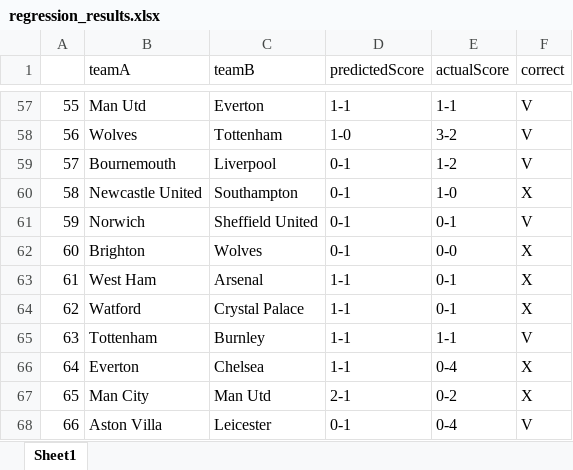
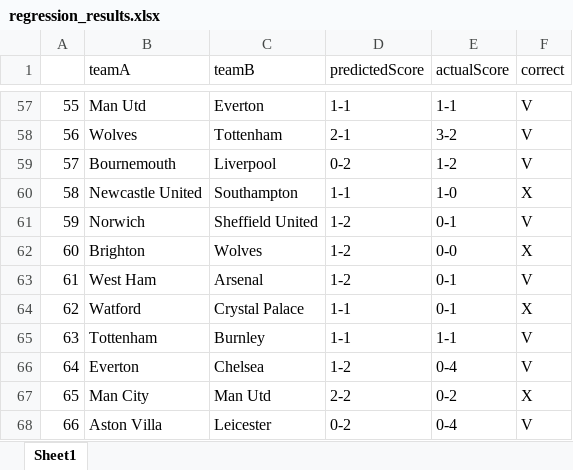
Before and after one commit to marcussev/football-score-prediction, an Excel workbook: results/regression_results.xlsx, sheet Sheet1, drawn as a sheet; only a part is shown, gaps mark what is left out; values as stored, in another font and other column widths than the file's, no cell formats; the diff covers the shown part only; the diff names each change by its address in the sheet, - before the commit and + after, or states it on an @@ line.

```diff
--- a/results/regression_results.xlsx (sheet Sheet1)
+++ b/results/regression_results.xlsx (sheet Sheet1)
-D58 (predictedScore): 1-0
+D58 (predictedScore): 2-1
-D59 (predictedScore): 0-1
+D59 (predictedScore): 0-2
-D60 (predictedScore): 0-1
+D60 (predictedScore): 1-1
-D61:D62 (predictedScore): 0-1
+D61:D62 (predictedScore): 1-2
-D63 (predictedScore): 1-1
+D63 (predictedScore): 1-2
-F63 (correct): X
+F63 (correct): V
-D66 (predictedScore): 1-1
+D66 (predictedScore): 1-2
-F66 (correct): X
+F66 (correct): V
-D67 (predictedScore): 2-1
+D67 (predictedScore): 2-2
-D68 (predictedScore): 0-1
+D68 (predictedScore): 0-2
```
Also changed, not shown: 53 edited cells elsewhere in this sheet, cell formats, 7 other files.
